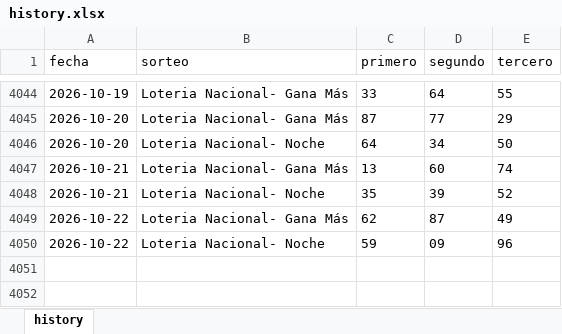
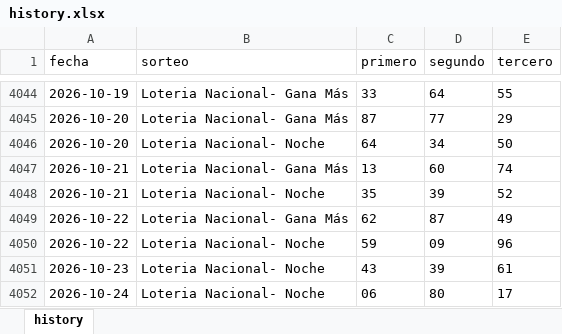
Before and after one commit to carbosota1/CLAUDE-L-NACIONAL, an Excel workbook: data/history.xlsx, sheet history, drawn as a sheet; only a part is shown, gaps mark what is left out; values as stored, in another font and other column widths than the file's, no borders; the diff names each change by its address in the sheet, - before the commit and + after, or states it on an @@ line.

```diff
--- a/data/history.xlsx (sheet history)
+++ b/data/history.xlsx (sheet history)
+row 4051: 2026-10-23 | Loteria Nacional- Noche | 43 | 39 | 61
+row 4052: 2026-10-24 | Loteria Nacional- Noche | 06 | 80 | 17
```
